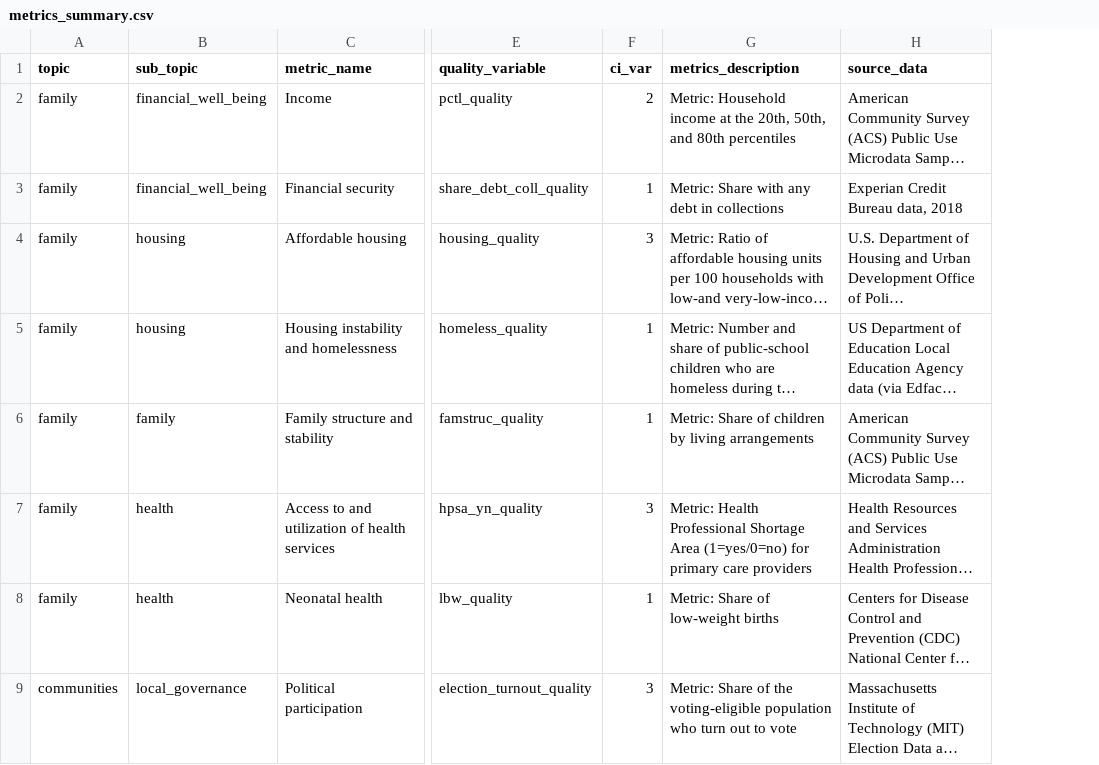
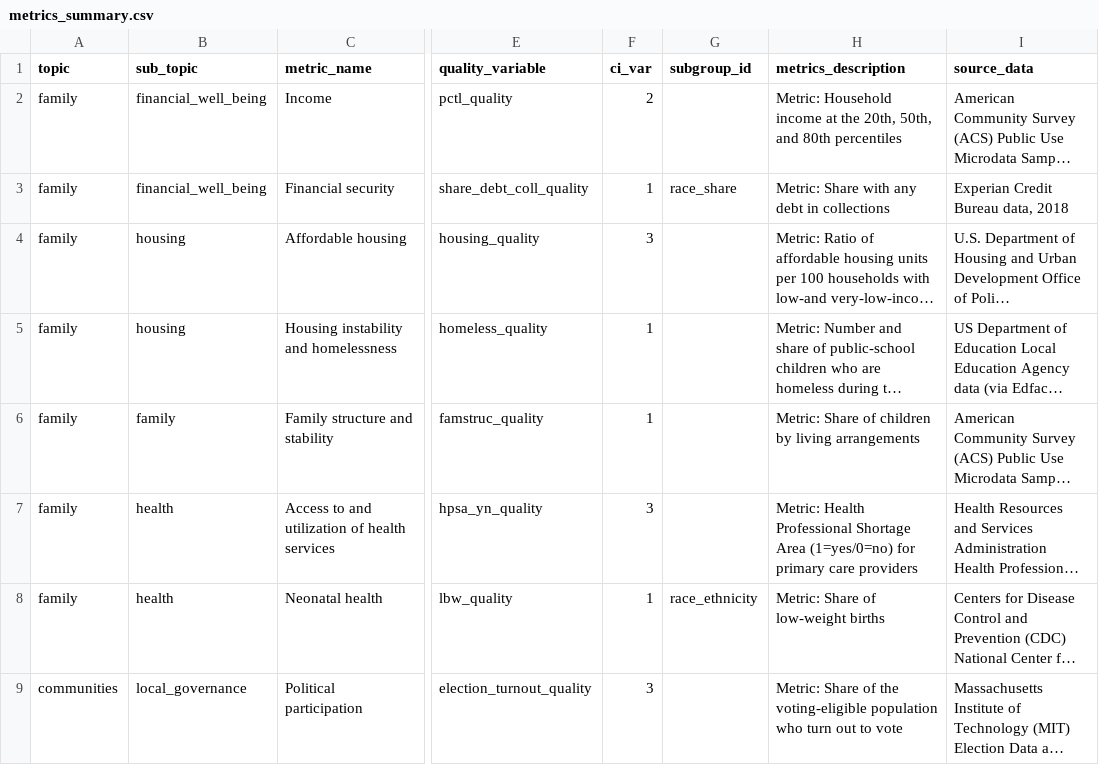
Before and after one commit to UI-Research/gates-mobility-metrics-pages, a CSV file: metrics_summary.csv, drawn as a sheet; only a part is shown, gaps mark what is left out; long unchanged cells end in …; the diff names each change by its address in the sheet, - before the commit and + after, or states it on an @@ line.

Commit message:
add subgroups to more variables

```diff
--- a/metrics_summary.csv
+++ b/metrics_summary.csv
+column G (subgroup_id), rows 3-8: race_share |  |  |  |  | race_ethnicity
```
Also changed, not shown: 2 other files.
